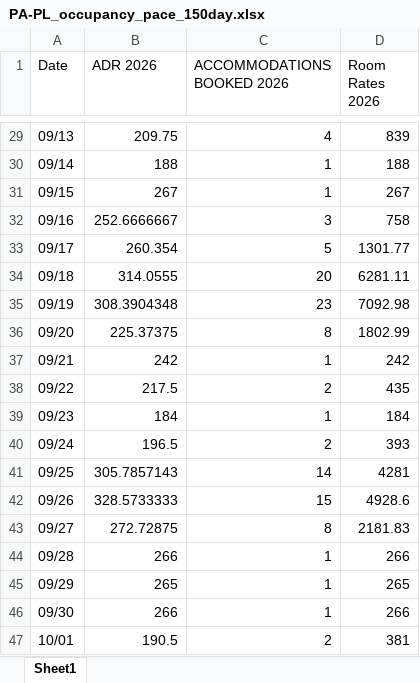
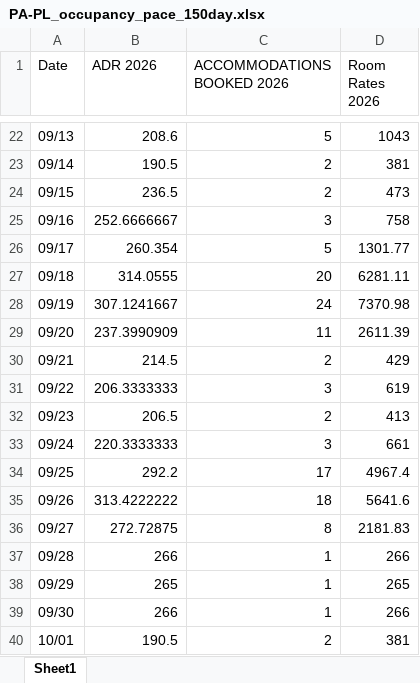
Before and after one commit to Linton-Hospitality/OK-FC_Reporting, an Excel workbook: PA-PL_occupancy_pace_150day.xlsx, sheet Sheet1, drawn as a sheet; only a part is shown, gaps mark what is left out; values as stored, in another font and other column widths than the file's, no borders; addresses are those after the commit; the diff covers the shown part only; the diff names each change by its address in the sheet, - before the commit and + after, or states it on an @@ line.

```diff
--- a/PA-PL_occupancy_pace_150day.xlsx (sheet Sheet1)
+++ b/PA-PL_occupancy_pace_150day.xlsx (sheet Sheet1)
-B22 (ADR 2026): 209.75
+B22 (ADR 2026): 208.6
-C22 (ACCOMMODATIONS BOOKED 2026): 4
+C22 (ACCOMMODATIONS BOOKED 2026): 5
-D22 (Room Rates 2026): 839
+D22 (Room Rates 2026): 1043
-B23 (ADR 2026): 188
+B23 (ADR 2026): 190.5
-C23:C24 (ACCOMMODATIONS BOOKED 2026): 1
+C23:C24 (ACCOMMODATIONS BOOKED 2026): 2
-D23 (Room Rates 2026): 188
+D23 (Room Rates 2026): 381
-B24 (ADR 2026): 267
+B24 (ADR 2026): 236.5
-D24 (Room Rates 2026): 267
+D24 (Room Rates 2026): 473
-B28 (ADR 2026): 308.3904348
+B28 (ADR 2026): 307.1241667
-C28 (ACCOMMODATIONS BOOKED 2026): 23
+C28 (ACCOMMODATIONS BOOKED 2026): 24
-D28 (Room Rates 2026): 7092.98
+D28 (Room Rates 2026): 7370.98
-B29 (ADR 2026): 225.37375
+B29 (ADR 2026): 237.3990909
-C29 (ACCOMMODATIONS BOOKED 2026): 8
+C29 (ACCOMMODATIONS BOOKED 2026): 11
-D29 (Room Rates 2026): 1802.99
+D29 (Room Rates 2026): 2611.39
-B30 (ADR 2026): 242
+B30 (ADR 2026): 214.5
-C30 (ACCOMMODATIONS BOOKED 2026): 1
+C30 (ACCOMMODATIONS BOOKED 2026): 2
-D30 (Room Rates 2026): 242
+D30 (Room Rates 2026): 429
-B31 (ADR 2026): 217.5
+B31 (ADR 2026): 206.3333333
-C31 (ACCOMMODATIONS BOOKED 2026): 2
+C31 (ACCOMMODATIONS BOOKED 2026): 3
-D31 (Room Rates 2026): 435
+D31 (Room Rates 2026): 619
-B32 (ADR 2026): 184
+B32 (ADR 2026): 206.5
-C32 (ACCOMMODATIONS BOOKED 2026): 1
+C32 (ACCOMMODATIONS BOOKED 2026): 2
-D32 (Room Rates 2026): 184
+D32 (Room Rates 2026): 413
-B33 (ADR 2026): 196.5
+B33 (ADR 2026): 220.3333333
-C33 (ACCOMMODATIONS BOOKED 2026): 2
+C33 (ACCOMMODATIONS BOOKED 2026): 3
-D33 (Room Rates 2026): 393
+D33 (Room Rates 2026): 661
-B34 (ADR 2026): 305.7857143
+B34 (ADR 2026): 292.2
-C34 (ACCOMMODATIONS BOOKED 2026): 14
+C34 (ACCOMMODATIONS BOOKED 2026): 17
-D34 (Room Rates 2026): 4281
+D34 (Room Rates 2026): 4967.4
-B35 (ADR 2026): 328.5733333
+B35 (ADR 2026): 313.4222222
-C35 (ACCOMMODATIONS BOOKED 2026): 15
+C35 (ACCOMMODATIONS BOOKED 2026): 18
-D35 (Room Rates 2026): 4928.6
+D35 (Room Rates 2026): 5641.6
```
Also changed, not shown: 7 removed rows and 107 edited cells elsewhere in this sheet, PA-PL_occupancy_2026ytd.xlsx.
